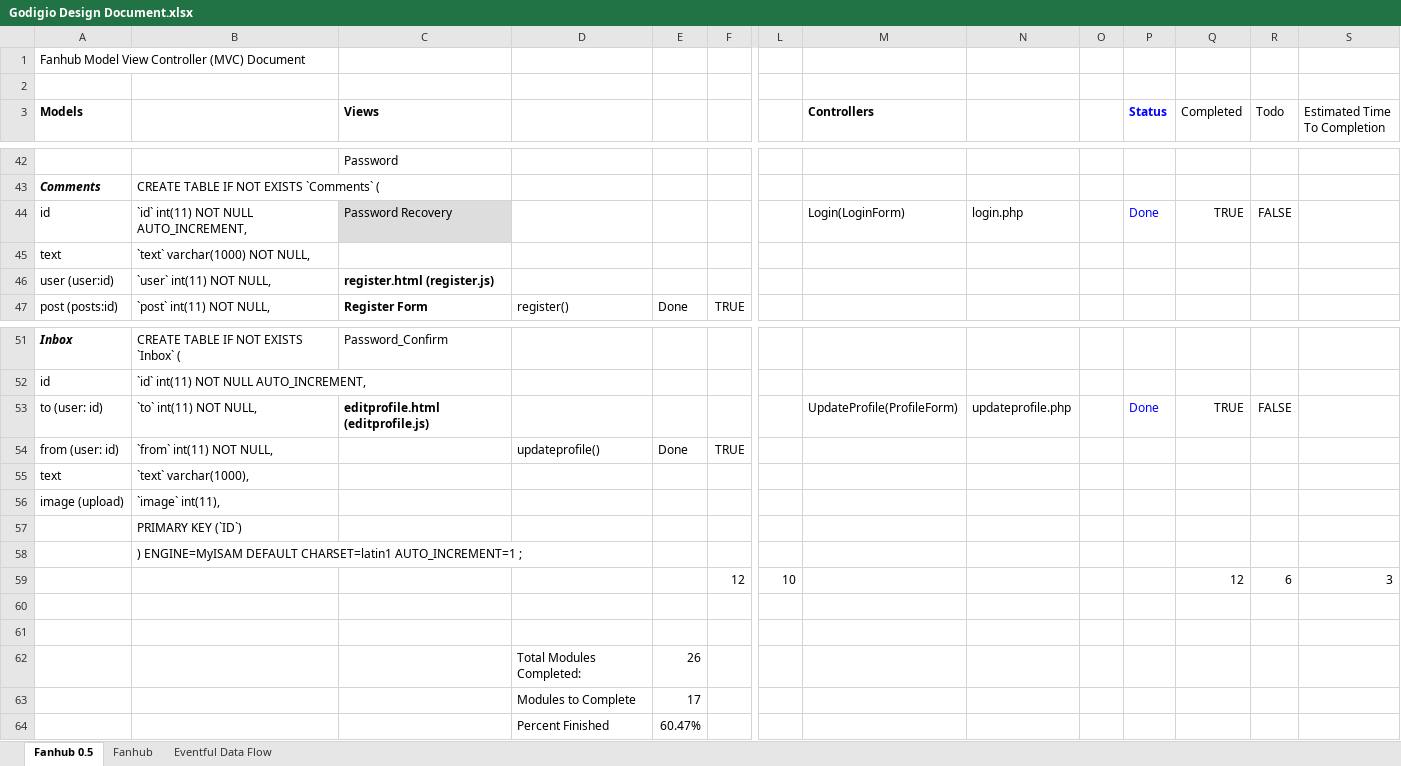
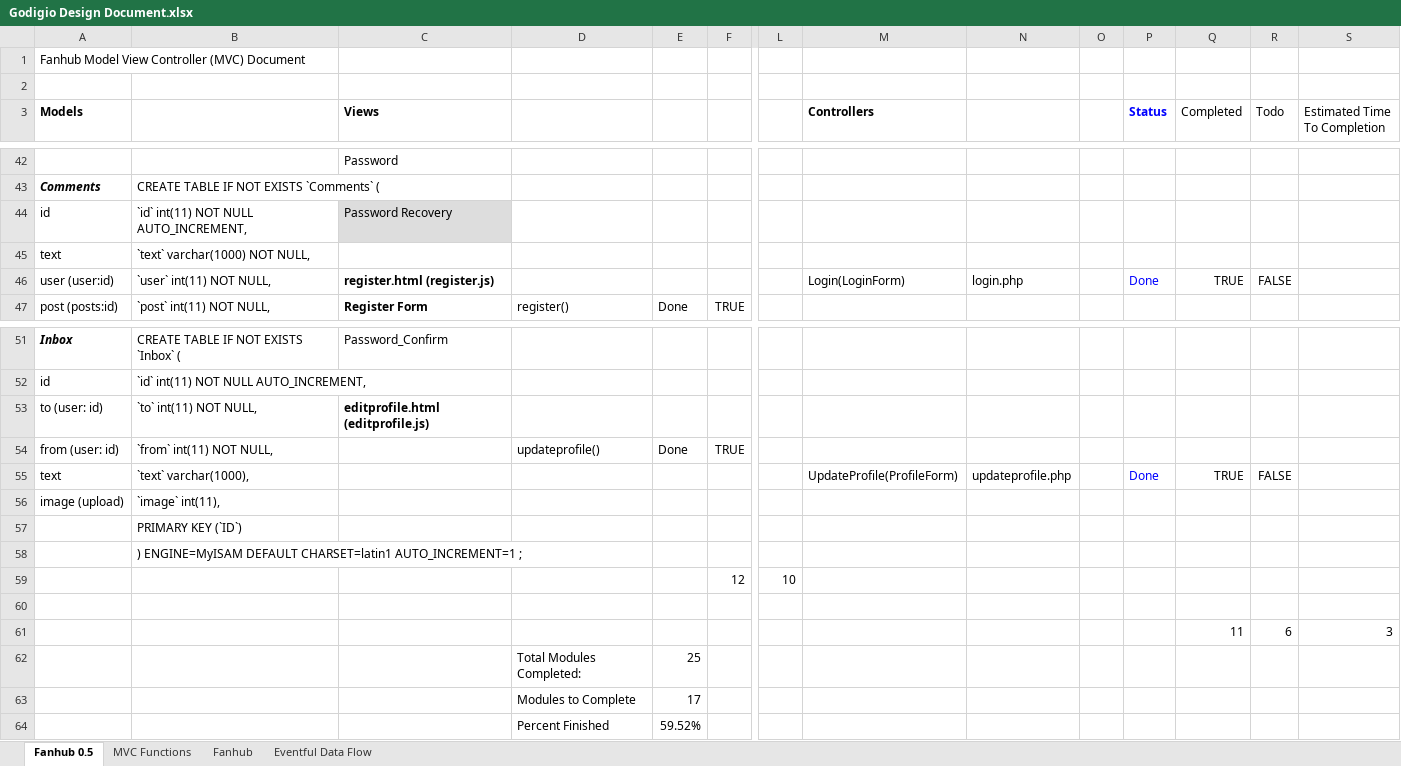
Before and after one commit to jmdrake/picoframework, an Excel workbook: Godigio Design Document.xlsx, sheet Fanhub 0.5, drawn as a sheet; only a part is shown, gaps mark what is left out; values as stored, in another font and other column widths than the file's, no borders; removed rows and columns are numbered as before the commit, all else as after; rows hold the shown columns only; the diff covers the shown part only; the diff names each change by its address in the sheet, - before the commit and + after, or states it on an @@ line.

```diff
--- a/Godigio Design Document.xlsx (sheet Fanhub 0.5)
+++ b/Godigio Design Document.xlsx (sheet Fanhub 0.5)
+sheet tab: MVC Functions
-M44 (Controllers): Login(LoginForm)
+M44 (Controllers): (empty)
-N44: login.php
+N44: (empty)
-P44 (Status): Done
+P44 (Status): (empty)
-Q44 (Completed): TRUE
+Q44 (Completed): (empty)
-R44 (Todo): FALSE
+R44 (Todo): (empty)
-M46 (Controllers): (empty)
+M46 (Controllers): Login(LoginForm)
-N46: (empty)
+N46: login.php
-P46 (Status): (empty)
+P46 (Status): Done
-Q46 (Completed): (empty)
+Q46 (Completed): TRUE
-R46 (Todo): (empty)
+R46 (Todo): FALSE
-M53 (Controllers): UpdateProfile(ProfileForm)
+M53 (Controllers): (empty)
-N53: updateprofile.php
+N53: (empty)
-P53 (Status): Done
+P53 (Status): (empty)
-Q53 (Completed): TRUE
+Q53 (Completed): (empty)
-R53 (Todo): FALSE
+R53 (Todo): (empty)
-row 55: text | `text` varchar(1000),
+row 55: text | `text` varchar(1000), |  |  |  |  |  | UpdateProfile(ProfileForm) | updateprofile.php |  | Done | TRUE | FALSE
-Q59 (Completed): 12
+Q59 (Completed): (empty)
-R59 (Todo): 6
+R59 (Todo): (empty)
-S59 (Estimated Time To Completion): 3
+S59 (Estimated Time To Completion): (empty)
-row 61: (empty)
+row 61:  |  |  |  |  |  |  |  |  |  |  | 11 | 6 | 3
-E62: 26
+E62: 25
-E64: 60.47%
+E64: 59.52%
```
Also changed, not shown: 1 added row, 1 removed row, 52 edited cells and cell formats elsewhere in this sheet, formulas that keep their value, 7 other files.
